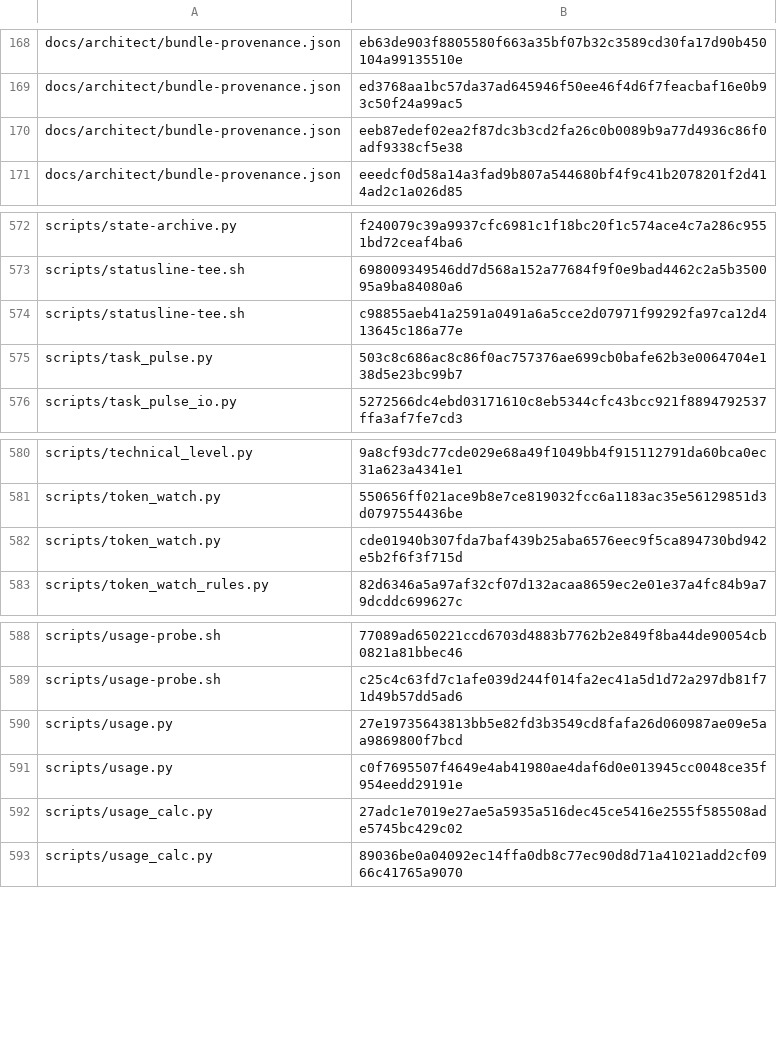
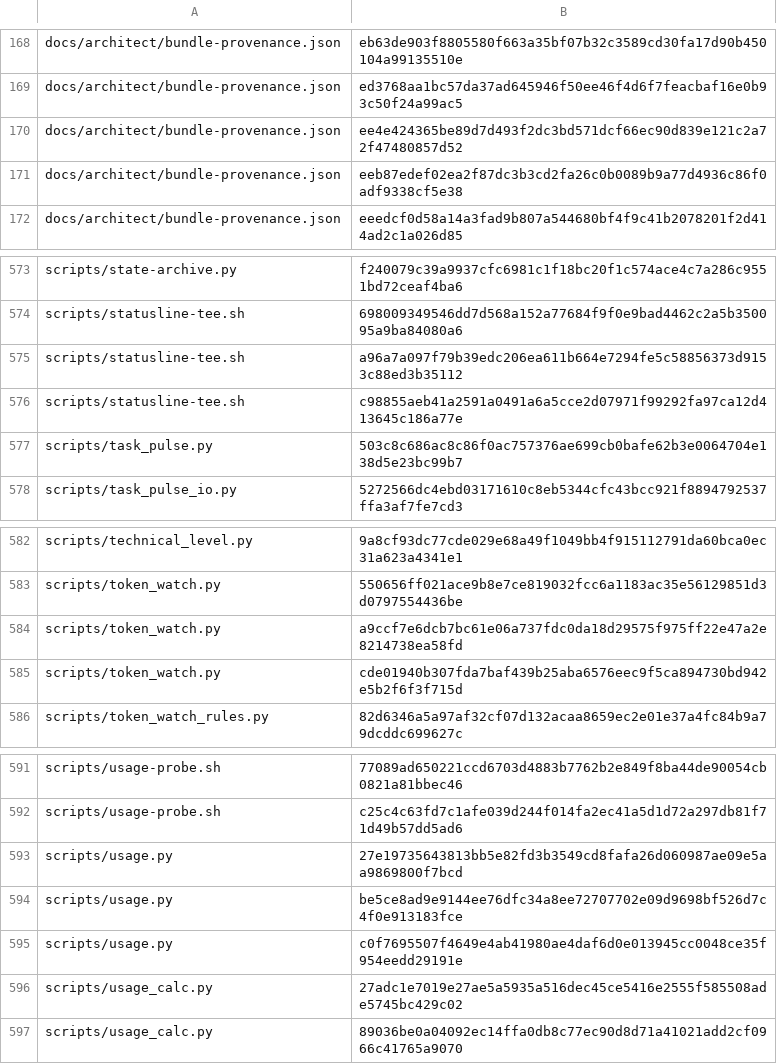
Before and after one commit to bobmatnyc/trusty-tools, a TSV file: crates/trusty-mpm/src/bin/tm/commands/fleet/seed_history.tsv, drawn as a sheet; only a part is shown, gaps mark what is left out.

```diff
--- a/crates/trusty-mpm/src/bin/tm/commands/fleet/seed_history.tsv
+++ b/crates/trusty-mpm/src/bin/tm/commands/fleet/seed_history.tsv
@@ -169,2 +169,3 @@ docs/architect/bundle-provenance.json	eb63de903f8805580f663a35bf07b32c3589cd30fa
 docs/architect/bundle-provenance.json	ed3768aa1bc57da37ad645946f50ee46f4d6f7feacbaf16e0b93c50f24a99ac5
+docs/architect/bundle-provenance.json	ee4e424365be89d7d493f2dc3bd571dcf66ec90d839e121c2a72f47480857d52
 docs/architect/bundle-provenance.json	eeb87edef02ea2f87dc3b3cd2fa26c0b0089b9a77d4936c86f0adf9338cf5e38
@@ -573,2 +574,3 @@ scripts/state-archive.py	f240079c39a9937cfc6981c1f18bc20f1c574ace4c7a286c9551bd7
 scripts/statusline-tee.sh	698009349546dd7d568a152a77684f9f0e9bad4462c2a5b350095a9ba84080a6
+scripts/statusline-tee.sh	a96a7a097f79b39edc206ea611b664e7294fe5c58856373d9153c88ed3b35112
 scripts/statusline-tee.sh	c98855aeb41a2591a0491a6a5cce2d07971f99292fa97ca12d413645c186a77e
@@ -581,2 +583,3 @@ scripts/technical_level.py	9a8cf93dc77cde029e68a49f1049bb4f915112791da60bca0ec31
 scripts/token_watch.py	550656ff021ace9b8e7ce819032fcc6a1183ac35e56129851d3d0797554436be
+scripts/token_watch.py	a9ccf7e6dcb7bc61e06a737fdc0da18d29575f975ff22e47a2e8214738ea58fd
 scripts/token_watch.py	cde01940b307fda7baf439b25aba6576eec9f5ca894730bd942e5b2f6f3f715d
@@ -590,2 +593,3 @@ scripts/usage-probe.sh	c25c4c63fd7c1afe039d244f014fa2ec41a5d1d72a297db81f71d49b5
 scripts/usage.py	27e19735643813bb5e82fd3b3549cd8fafa26d060987ae09e5aa9869800f7bcd
+scripts/usage.py	be5ce8ad9e9144ee76dfc34a8ee72707702e09d9698bf526d7c4f0e913183fce
 scripts/usage.py	c0f7695507f4649e4ab41980ae4daf6d0e013945cc0048ce35f954eedd29191e
```
Also changed, not shown: 2 other files.
